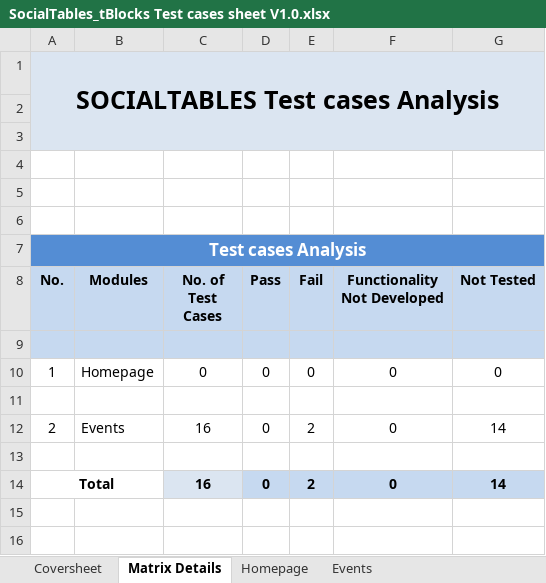
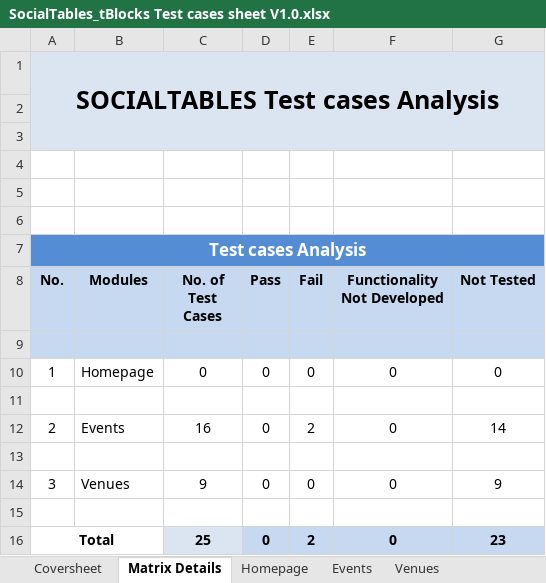
Before and after one commit to hitarthdoc/KiwiQA-Services-Project, an Excel workbook: SocialTables_tBlocks Test cases sheet V1.0.xlsx, sheet Matrix Details, drawn as a sheet; values as stored, in another font and other column widths than the file's, no borders; charts and pictures not drawn; addresses are those after the commit; the diff names each change by its address in the sheet, - before the commit and + after, or states it on an @@ line.

```diff
--- a/SocialTables_tBlocks Test cases sheet V1.0.xlsx (sheet Matrix Details)
+++ b/SocialTables_tBlocks Test cases sheet V1.0.xlsx (sheet Matrix Details)
+sheet tab: Venues
+row 14: 3 | Venues | 9 | 0 | 0 | 0 | 9
+row 15: (empty)
-C16 (No. of Test Cases): 16
+C16 (No. of Test Cases): 25
-G16 (Not Tested): 14
+G16 (Not Tested): 23
```
Also changed, not shown: formulas that keep their value, charts or pictures.
